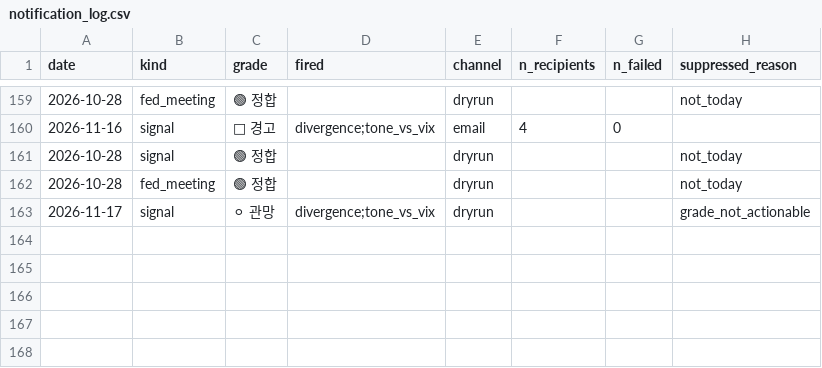
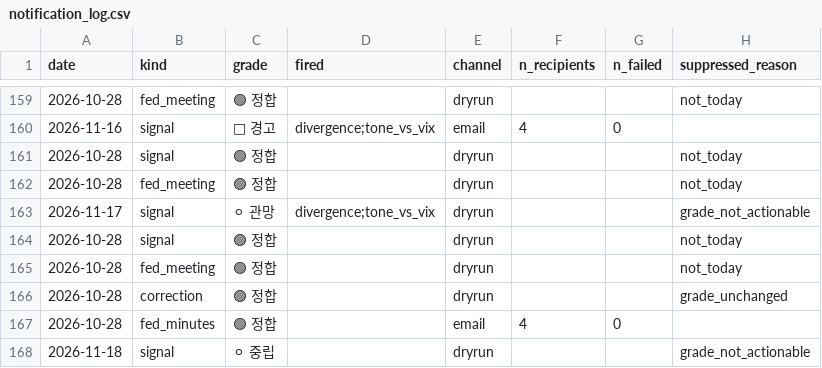
Before and after one commit to 2026-AICP/fomc-sentiment-agents, a CSV file: outputs/notification_log.csv, drawn as a sheet; only a part is shown, gaps mark what is left out; the diff names each change by its address in the sheet, - before the commit and + after, or states it on an @@ line.

```diff
--- a/outputs/notification_log.csv
+++ b/outputs/notification_log.csv
+row 164: 2026-10-28 | signal | 🟢 정합 |  | dryrun |  |  | not_today
+row 165: 2026-10-28 | fed_meeting | 🟢 정합 |  | dryrun |  |  | not_today
+row 166: 2026-10-28 | correction | 🟢 정합 |  | dryrun |  |  | grade_unchanged
+row 167: 2026-10-28 | fed_minutes | 🟢 정합 |  | email | 4 | 0
+row 168: 2026-11-18 | signal | ⚪ 중립 |  | dryrun |  |  | grade_not_actionable
```
Also changed, not shown: outputs/daily_headline.csv, outputs/daily_signals.csv, 23 other files.
